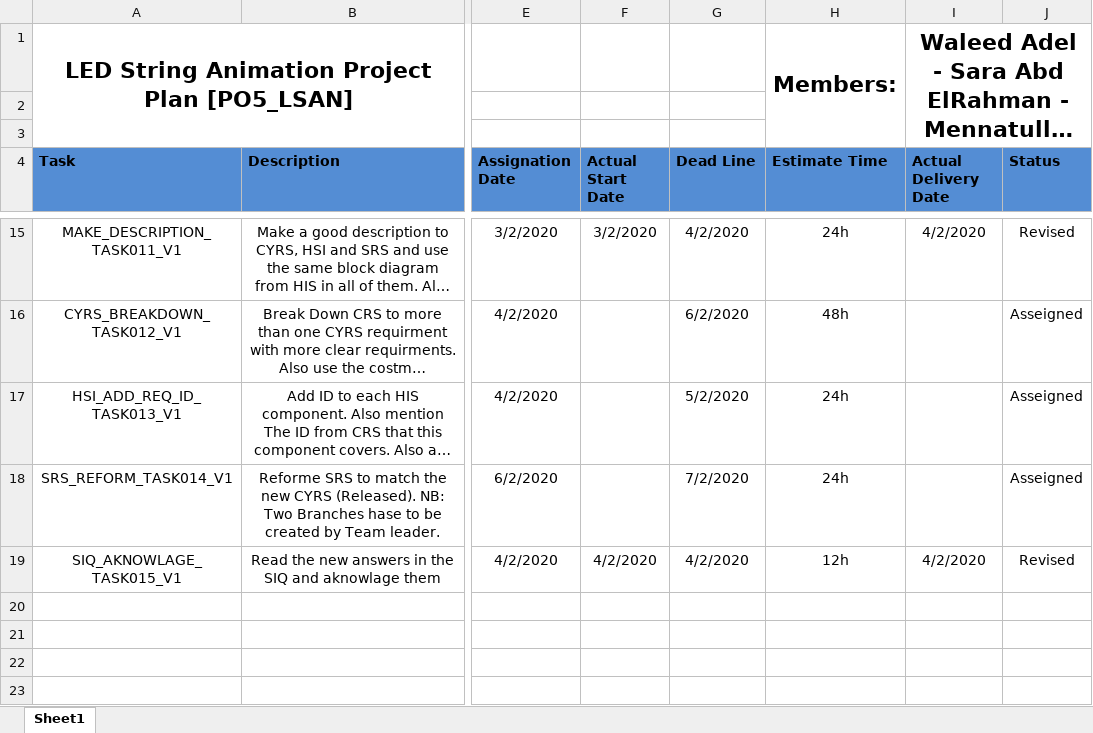
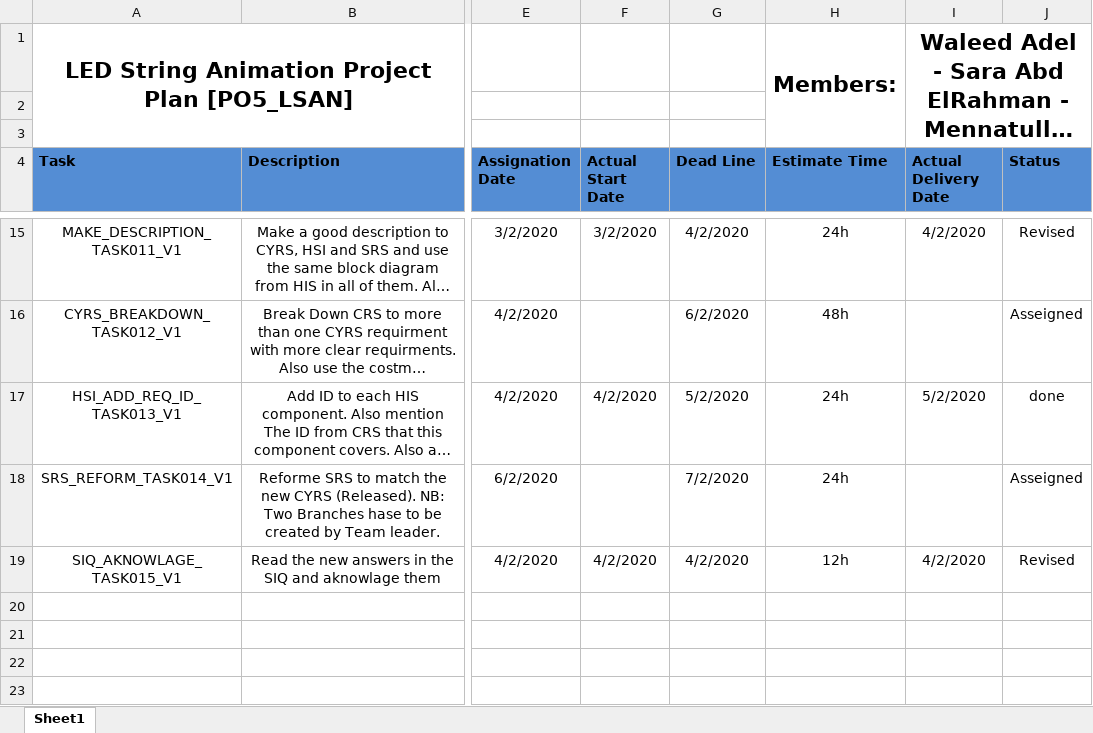
Before and after one commit to YoussefKamal40/PO5_LSAN, an Excel workbook: SW deliveries log/Project Plan.xlsx, sheet Sheet1, drawn as a sheet; only a part is shown, gaps mark what is left out; long unchanged cells end in …; values as stored, in another font and other column widths than the file's, no borders; the diff names each change by its address in the sheet, - before the commit and + after, or states it on an @@ line.

Commit message:
Update Project Plan
Changed TASK013 Status into Done

```diff
--- a/SW deliveries log/Project Plan.xlsx (sheet Sheet1)
+++ b/SW deliveries log/Project Plan.xlsx (sheet Sheet1)
-F17 (Actual Start Date): (empty)
+F17 (Actual Start Date): 4/2/2020
-I17 (Actual Delivery Date): (empty)
+I17 (Actual Delivery Date): 5/2/2020
-J17 (Status): Asseigned
+J17 (Status): done
```
